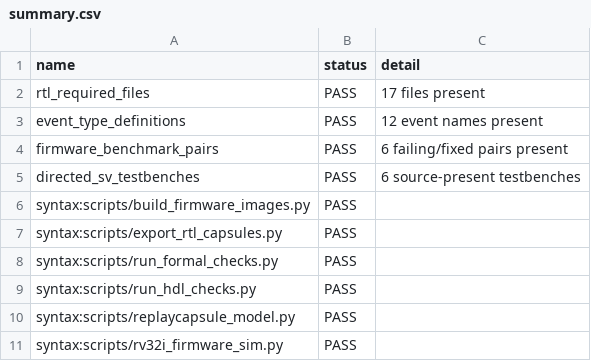
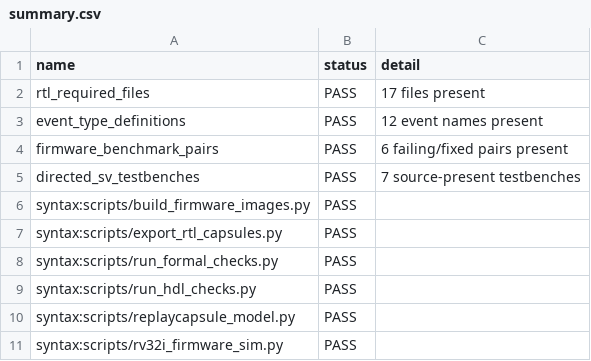
Before and after one commit to Tylerlee102/ASP-DAC, a CSV file: results/processed/summary.csv, drawn as a sheet; only a part is shown.

```diff
--- a/results/processed/summary.csv
+++ b/results/processed/summary.csv
@@ -4,3 +4,3 @@ event_type_definitions,PASS,12 event names present
 firmware_benchmark_pairs,PASS,6 failing/fixed pairs present
-directed_sv_testbenches,PASS,6 source-present testbenches
+directed_sv_testbenches,PASS,7 source-present testbenches
 syntax:scripts/build_firmware_images.py,PASS,
```
Also changed, not shown: results/processed/hdl_checks.csv, 13 other files.
